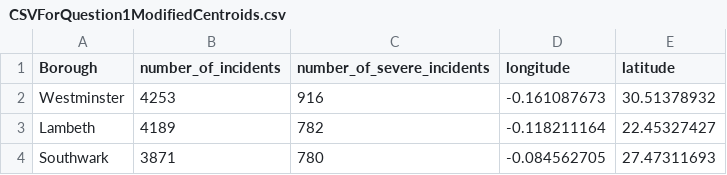
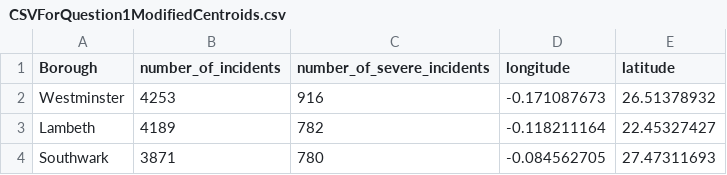
Before and after one commit to MasonLeeCity123/Data, a CSV file: CSVForQuestion1ModifiedCentroids.csv, drawn as a sheet; only a part is shown.

Commit message:
Update CSVForQuestion1ModifiedCentroids.csv

```diff
--- a/CSVForQuestion1ModifiedCentroids.csv
+++ b/CSVForQuestion1ModifiedCentroids.csv
@@ -1,3 +1,3 @@
 Borough,number_of_incidents,number_of_severe_incidents,longitude,latitude
-Westminster,4253,916,-0.161087673,30.51378932
+Westminster,4253,916,-0.171087673,26.51378932
 Lambeth,4189,782,-0.118211164,22.45327427
```
